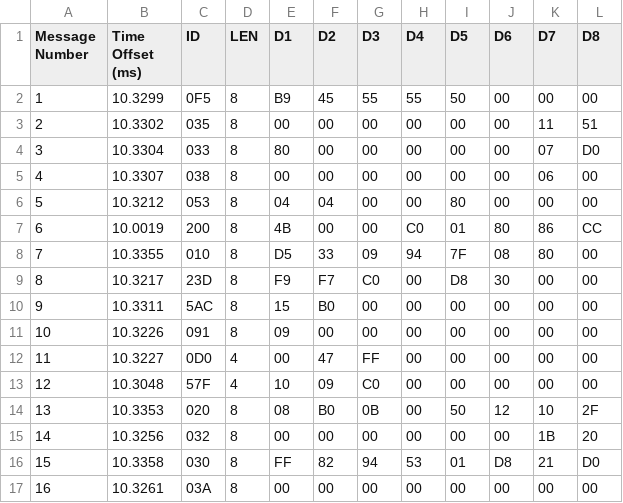
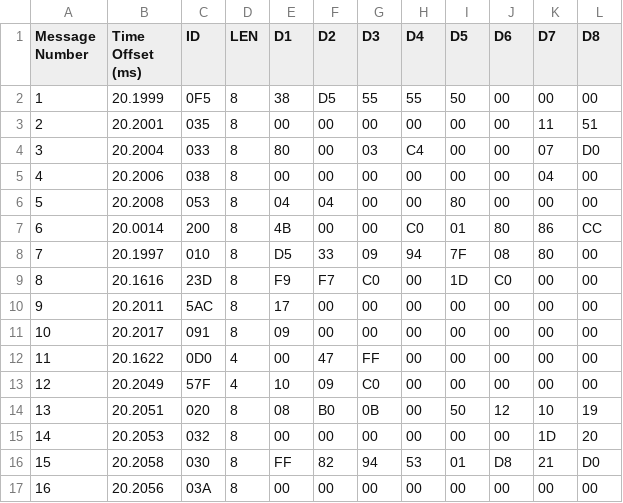
Before and after one commit to elias4096/canscrape, a CSV file: src/output.csv, drawn as a sheet; only a part is shown; the diff covers the shown part only.

```diff
--- a/src/output.csv
+++ b/src/output.csv
@@ -1,17 +1,17 @@
 Message Number,Time Offset (ms),ID,LEN,D1,D2,D3,D4,D5,D6,D7,D8
-1,10.3299,0F5,8,B9,45,55,55,50,00,00,00
-2,10.3302,035,8,00,00,00,00,00,00,11,51
-3,10.3304,033,8,80,00,00,00,00,00,07,D0
-4,10.3307,038,8,00,00,00,00,00,00,06,00
-5,10.3212,053,8,04,04,00,00,80,00,00,00
-6,10.0019,200,8,4B,00,00,C0,01,80,86,CC
-7,10.3355,010,8,D5,33,09,94,7F,08,80,00
-8,10.3217,23D,8,F9,F7,C0,00,D8,30,00,00
-9,10.3311,5AC,8,15,B0,00,00,00,00,00,00
-10,10.3226,091,8,09,00,00,00,00,00,00,00
-11,10.3227,0D0,4,00,47,FF,00,00,00,00,00
-12,10.3048,57F,4,10,09,C0,00,00,00,00,00
-13,10.3353,020,8,08,B0,0B,00,50,12,10,2F
-14,10.3256,032,8,00,00,00,00,00,00,1B,20
-15,10.3358,030,8,FF,82,94,53,01,D8,21,D0
-16,10.3261,03A,8,00,00,00,00,00,00,00,00
+1,20.1999,0F5,8,38,D5,55,55,50,00,00,00
+2,20.2001,035,8,00,00,00,00,00,00,11,51
+3,20.2004,033,8,80,00,03,C4,00,00,07,D0
+4,20.2006,038,8,00,00,00,00,00,00,04,00
+5,20.2008,053,8,04,04,00,00,80,00,00,00
+6,20.0014,200,8,4B,00,00,C0,01,80,86,CC
+7,20.1997,010,8,D5,33,09,94,7F,08,80,00
+8,20.1616,23D,8,F9,F7,C0,00,1D,C0,00,00
+9,20.2011,5AC,8,17,00,00,00,00,00,00,00
+10,20.2017,091,8,09,00,00,00,00,00,00,00
+11,20.1622,0D0,4,00,47,FF,00,00,00,00,00
+12,20.2049,57F,4,10,09,C0,00,00,00,00,00
+13,20.2051,020,8,08,B0,0B,00,50,12,10,19
+14,20.2053,032,8,00,00,00,00,00,00,1D,20
+15,20.2058,030,8,FF,82,94,53,01,D8,21,D0
+16,20.2056,03A,8,00,00,00,00,00,00,00,00
```
Also changed, not shown: 145 edited cells elsewhere in this file, 4 other files.
